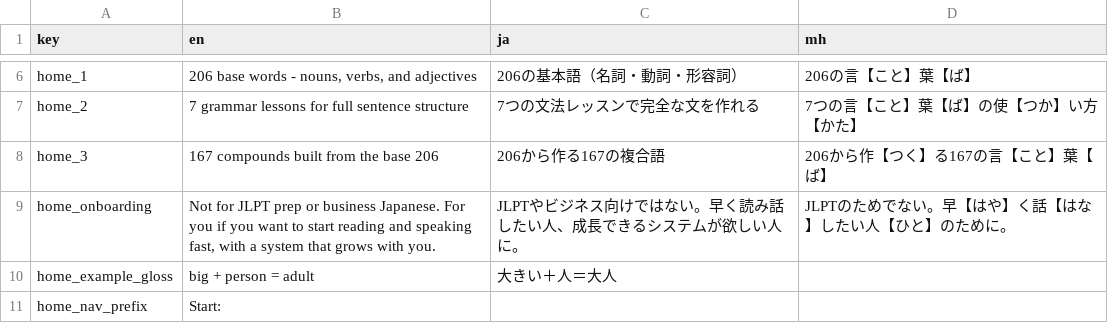
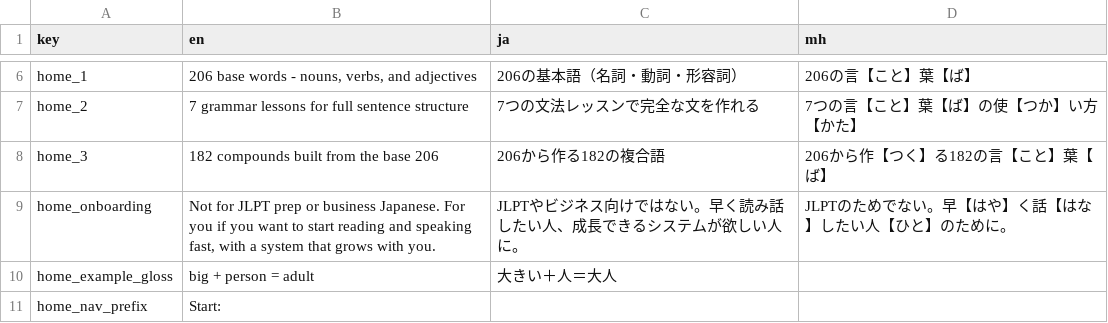
Before and after one commit to KakkoiDev/minihongo, a CSV file: data/ui_strings.csv, drawn as a sheet; only a part is shown, gaps mark what is left out.

```diff
--- a/data/ui_strings.csv
+++ b/data/ui_strings.csv
@@ -7,3 +7,3 @@ home_1,"206 base words - nouns, verbs, and adjectives",206の基本語（名詞
 home_2,7 grammar lessons for full sentence structure,7つの文法レッスンで完全な文を作れる,7つの言【こと】葉【ば】の使【つか】い方【かた】
-home_3,167 compounds built from the base 206,206から作る167の複合語,206から作【つく】る167の言【こと】葉【ば】
+home_3,182 compounds built from the base 206,206から作る182の複合語,206から作【つく】る182の言【こと】葉【ば】
 home_onboarding,"Not for JLPT prep or business Japanese. For you if you want to start reading and speaking fast, with a system that grows with you.",JLPTやビジネス向けではない。早く読み話したい人、成長できるシステムが欲しい人に。,"JLPTのためでない。早【はや】く話【はな】したい人【ひと】のために。"
```
Also changed, not shown: data/compounds.csv, data/dialogs.csv, 1 other file.
